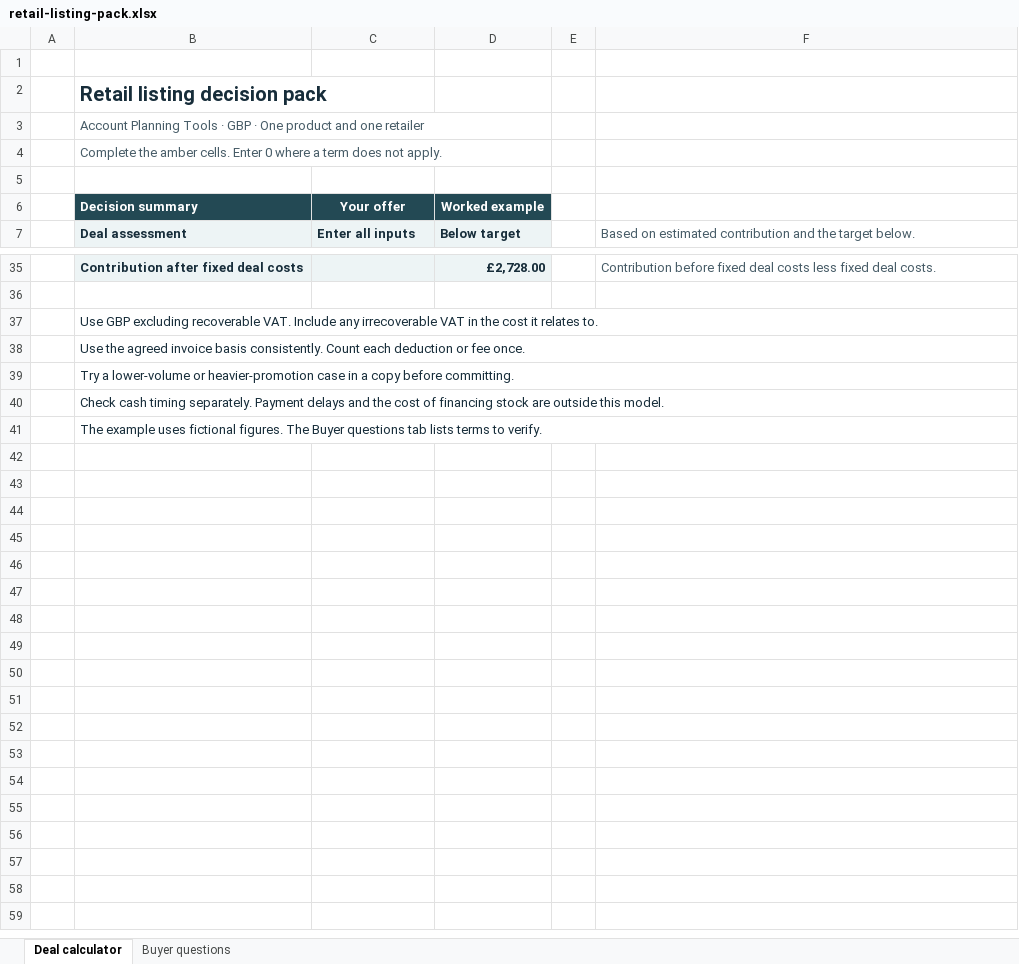
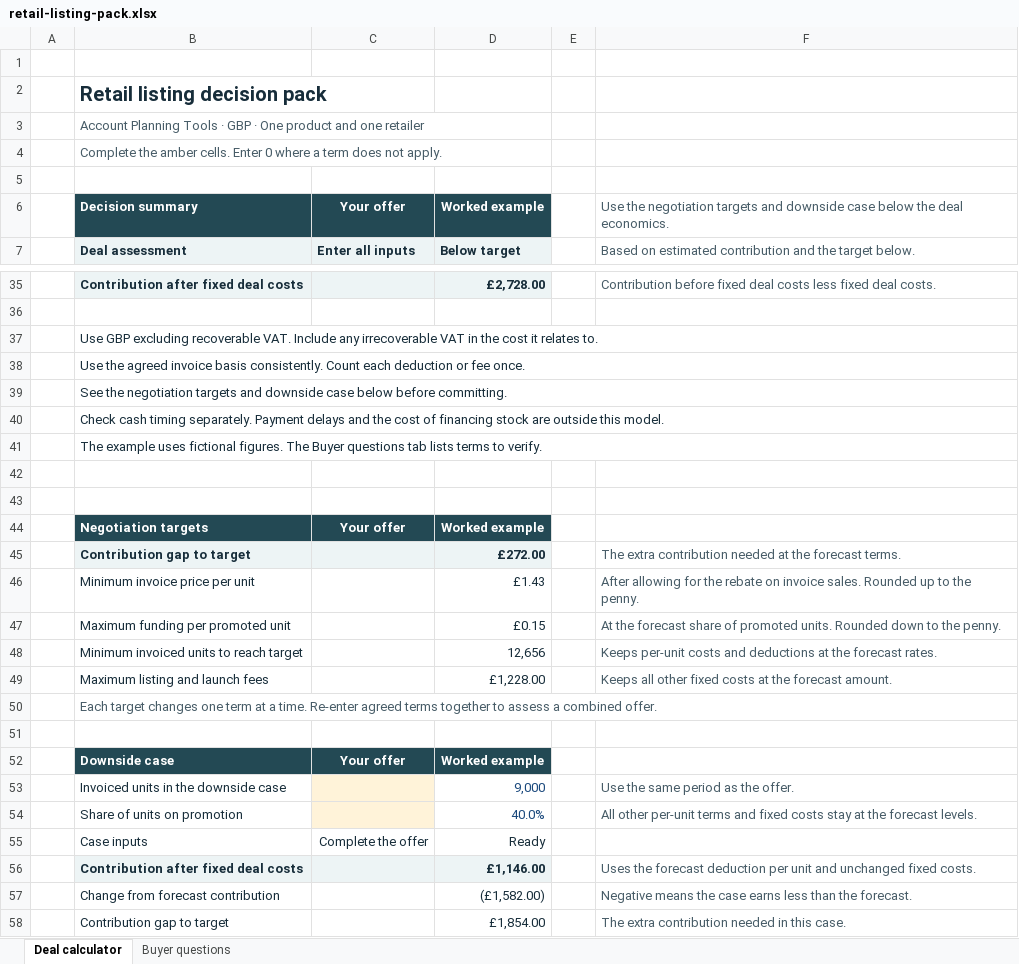
Before and after one commit to PhylC/nam-tools, an Excel workbook: src/products/retail-listing-pack.xlsx, sheet Deal calculator, drawn as a sheet; only a part is shown, gaps mark what is left out; values as stored, in another font and other column widths than the file's, no borders; conditional formats not drawn; the diff names each change by its address in the sheet, - before the commit and + after, or states it on an @@ line.

Commit message:
Publish the upgraded £29 retail listing workbook

```diff
--- a/src/products/retail-listing-pack.xlsx (sheet Deal calculator)
+++ b/src/products/retail-listing-pack.xlsx (sheet Deal calculator)
-F6: (empty)
+F6: Use the negotiation targets and downside case below the deal economics.
-B39: Try a lower-volume or heavier-promotion case in a copy before committing.
+B39: See the negotiation targets and downside case below before committing.
+row 42: (empty)
+row 43: (empty)
+row 44:  | Negotiation targets | Your offer | Worked example
+row 45:  | Contribution gap to target |  | £272.00 |  | The extra contribution needed at the forecast terms.
+row 46:  | Minimum invoice price per unit |  | £1.43 |  | After allowing for the rebate on invoice sales. Rounded up to the penny.
+row 47:  | Maximum funding per promoted unit |  | £0.15 |  | At the forecast share of promoted units. Rounded down to the penny.
+row 48:  | Minimum invoiced units to reach target |  | 12,656 |  | Keeps per-unit costs and deductions at the forecast rates.
+row 49:  | Maximum listing and launch fees |  | £1,228.00 |  | Keeps all other fixed costs at the forecast amount.
+row 50:  | Each target changes one term at a time. Re-enter agreed terms together to assess a combined offer.
+row 51: (empty)
+row 52:  | Downside case | Your offer | Worked example
+row 53:  | Invoiced units in the downside case |  | 9,000 |  | Use the same period as the offer.
+row 54:  | Share of units on promotion |  | 40.0% |  | All other per-unit terms and fixed costs stay at the forecast levels.
+row 55:  | Case inputs | Complete the offer | Ready
+row 56:  | Contribution after fixed deal costs |  | £1,146.00 |  | Uses the forecast deduction per unit and unchanged fixed costs.
+row 57:  | Change from forecast contribution |  | (£1,582.00) |  | Negative means the case earns less than the forecast.
+row 58:  | Contribution gap to target |  | £1,854.00 |  | The extra contribution needed in this case.
```
Also changed, not shown: 4 other files.
